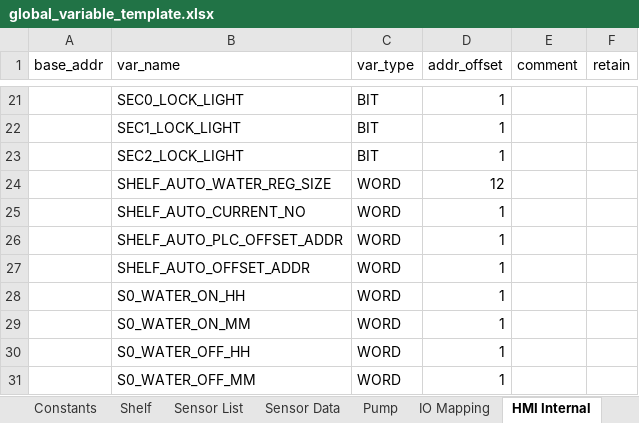
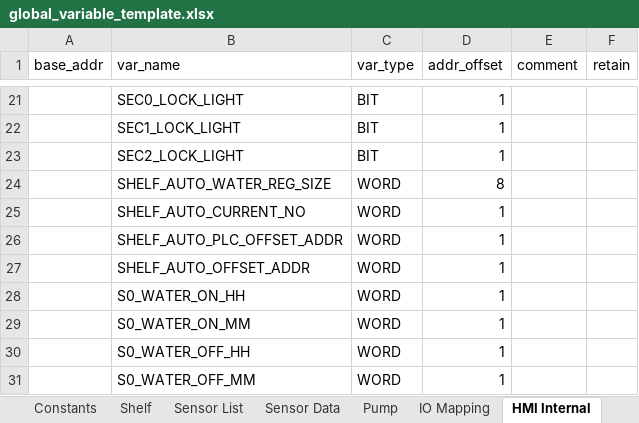
Before and after one commit to T2HOPETECHNIK/Ellemento, an Excel workbook: rack_control/global_variable_template.xlsx, sheet HMI Internal, drawn as a sheet; only a part is shown, gaps mark what is left out; values as stored, in another font and other column widths than the file's, no borders; the diff covers the shown part only; the diff names each change by its address in the sheet, - before the commit and + after, or states it on an @@ line.

```diff
--- a/rack_control/global_variable_template.xlsx (sheet HMI Internal)
+++ b/rack_control/global_variable_template.xlsx (sheet HMI Internal)
-D24 (addr_offset): 12
+D24 (addr_offset): 8
```
Also changed, not shown: 40 removed rows elsewhere in this sheet, 2 other files.
